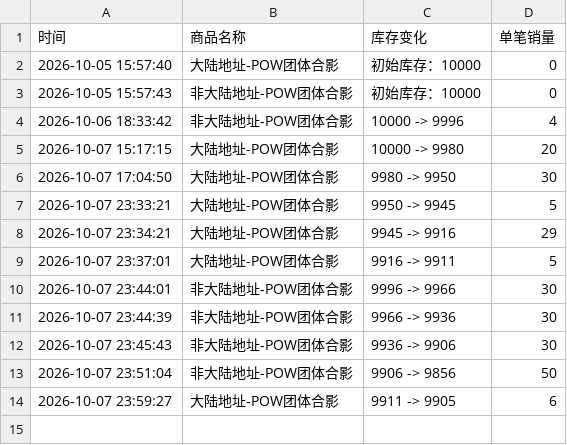
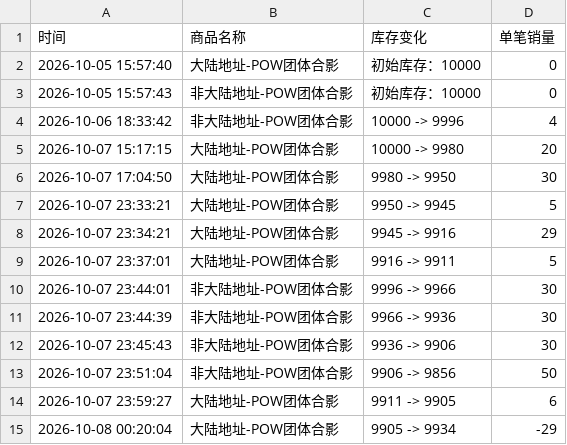
Before and after one commit to Juineii/pow_imini1007, a CSV file: POW团体合影.csv, drawn as a sheet; the diff names each change by its address in the sheet, - before the commit and + after, or states it on an @@ line.

```diff
--- a/POW团体合影.csv
+++ b/POW团体合影.csv
+row 15: 2026-10-08 00:20:04 | 大陆地址-POW团体合影 | 9905 -> 9934 | -29
```
Also changed, not shown: YORCH合影.csv.
